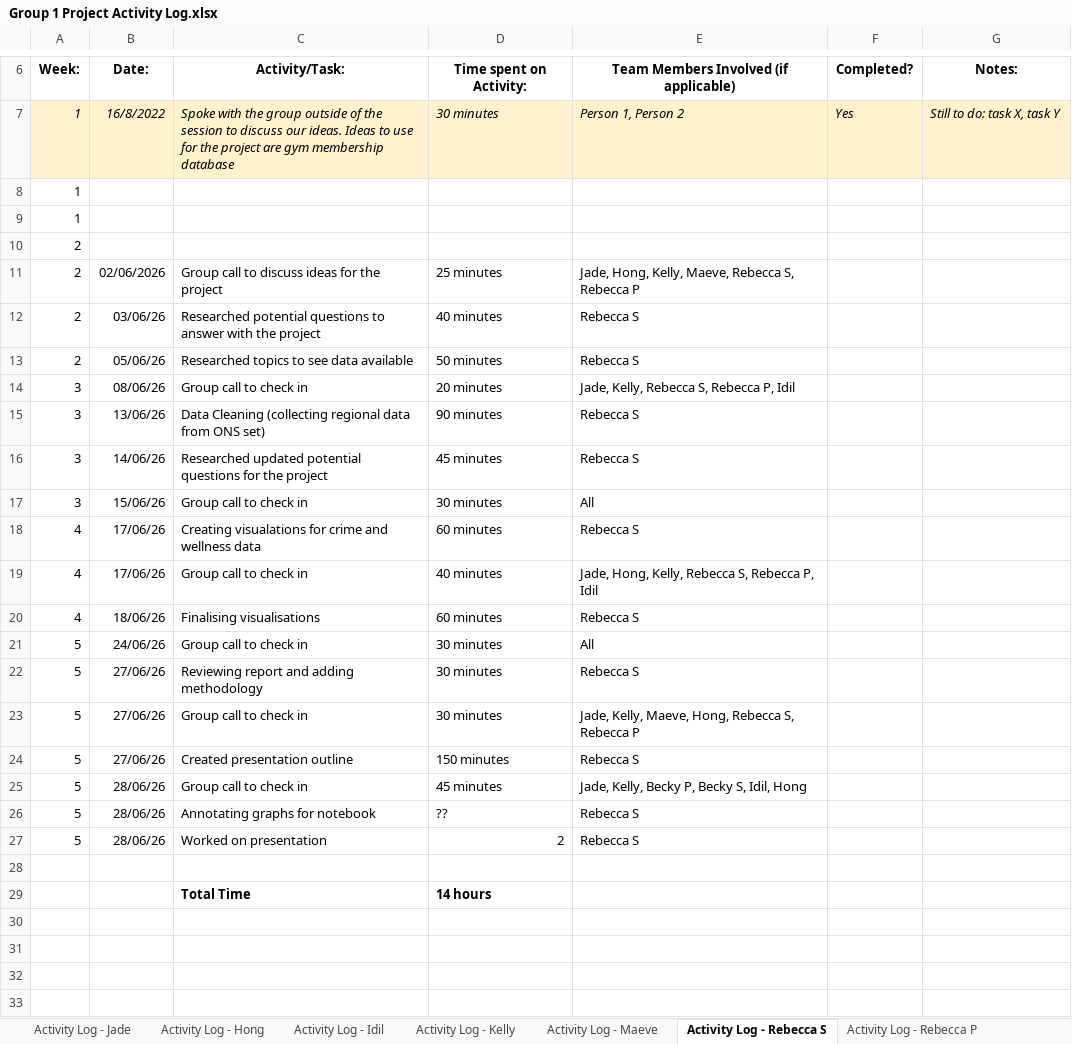
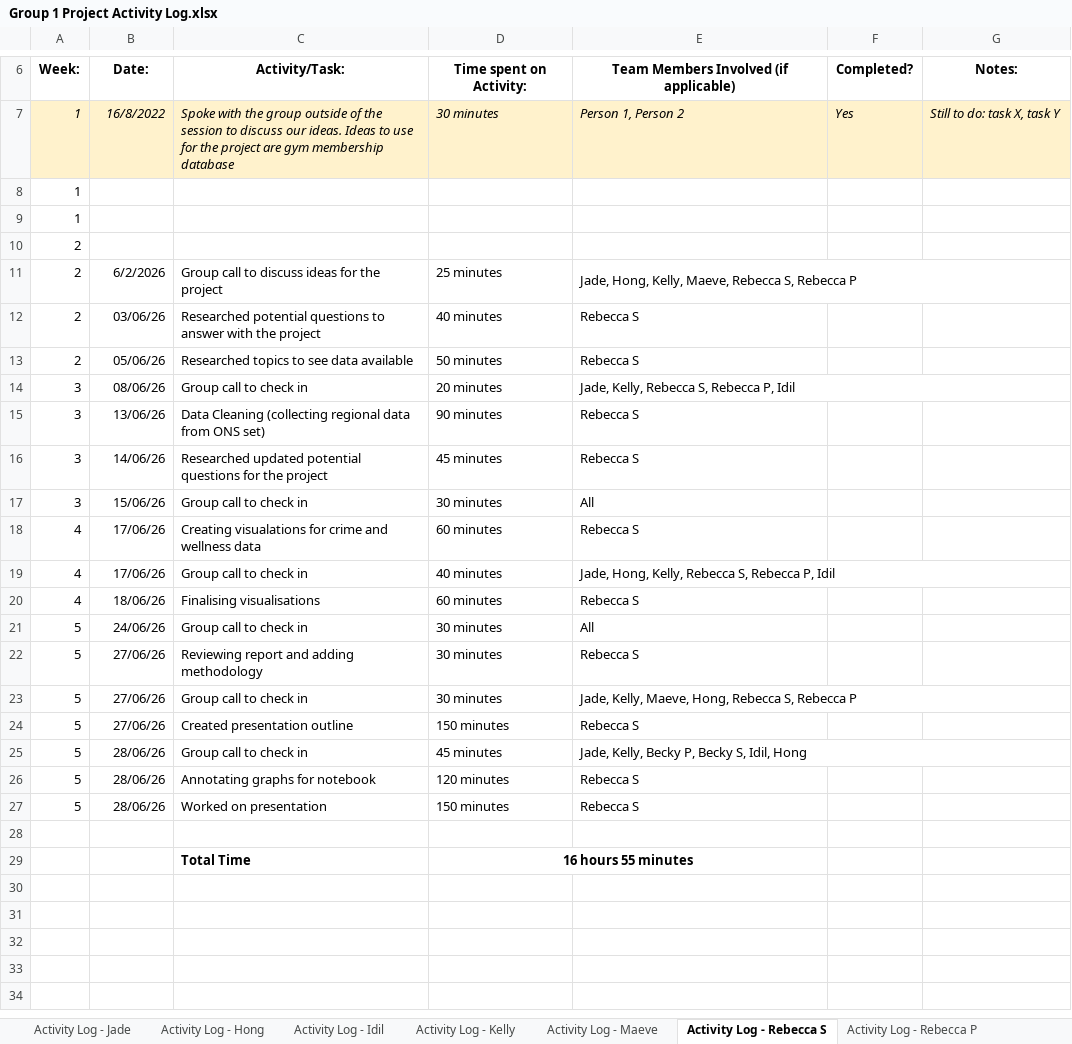
Before and after one commit to idilabdulle/Group-1-Project, an Excel workbook: Group 1 Project Activity Log.xlsx, sheet Activity Log - Rebecca S, drawn as a sheet; only a part is shown, gaps mark what is left out; the shorter side is filled out with more unchanged rows; values as stored, in another font and other column widths than the file's, no borders; charts and pictures not drawn; the diff names each change by its address in the sheet, - before the commit and + after, or states it on an @@ line.

Commit message:
Add activity log

```diff
--- a/Group 1 Project Activity Log.xlsx (sheet Activity Log - Rebecca S)
+++ b/Group 1 Project Activity Log.xlsx (sheet Activity Log - Rebecca S)
-B11 (Date:): 02/06/2026
+B11 (Date:): 6/2/2026
+E11:G11 merged
+E14:G14 merged
+E19:G19 merged
+E23:G23 merged
+E25:G25 merged
-D26 (Time spent on Activity:): ??
+D26 (Time spent on Activity:): 120 minutes
-D27 (Time spent on Activity:): 2
+D27 (Time spent on Activity:): 150 minutes
-D29 (Time spent on Activity:): 14 hours
+D29 (Time spent on Activity:): 16 hours 55 minutes
-D29 alignment: left
+D29 alignment: center
+D29:E29 merged
```
Also changed, not shown: sheet Activity Log - Kelly, sheet Activity Log - Hong, sheet Activity Log - Maeve, sheet Activity Log - Rebecca P, sheet Activity Log - Idil, sheet Activity Log - Jade, charts or pictures.
